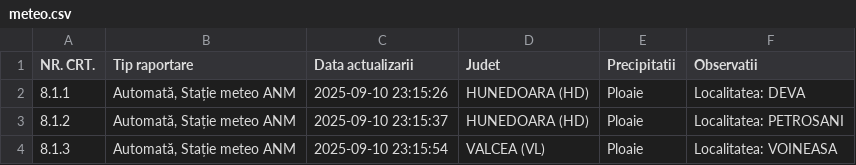
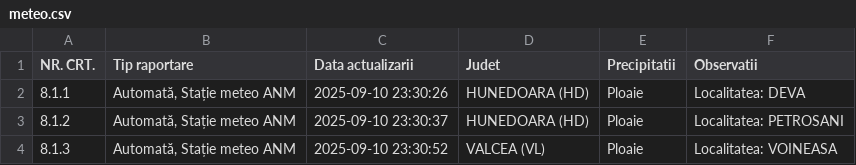
Before and after one commit to gov2-ro/prometeu, a CSV file: data/andnet/csv/meteo.csv, drawn as a sheet.

```diff
--- a/data/andnet/csv/meteo.csv
+++ b/data/andnet/csv/meteo.csv
@@ -1,4 +1,4 @@
 NR. CRT.,Tip raportare,Data actualizarii,Judet,Precipitatii,Observatii
-8.1.1,"Automată, Stație meteo ANM",2025-09-10 23:15:26,HUNEDOARA (HD),Ploaie,Localitatea: DEVA
-8.1.2,"Automată, Stație meteo ANM",2025-09-10 23:15:37,HUNEDOARA (HD),Ploaie,Localitatea: PETROSANI
-8.1.3,"Automată, Stație meteo ANM",2025-09-10 23:15:54,VALCEA (VL),Ploaie,Localitatea: VOINEASA
+8.1.1,"Automată, Stație meteo ANM",2025-09-10 23:30:26,HUNEDOARA (HD),Ploaie,Localitatea: DEVA
+8.1.2,"Automată, Stație meteo ANM",2025-09-10 23:30:37,HUNEDOARA (HD),Ploaie,Localitatea: PETROSANI
+8.1.3,"Automată, Stație meteo ANM",2025-09-10 23:30:52,VALCEA (VL),Ploaie,Localitatea: VOINEASA
```
Also changed, not shown: data/andnet/csv/temperatura.csv, 4 other files.
